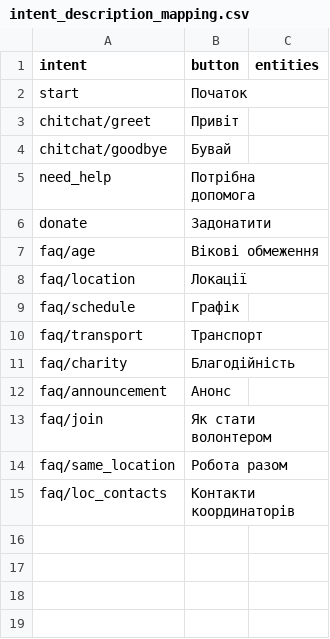
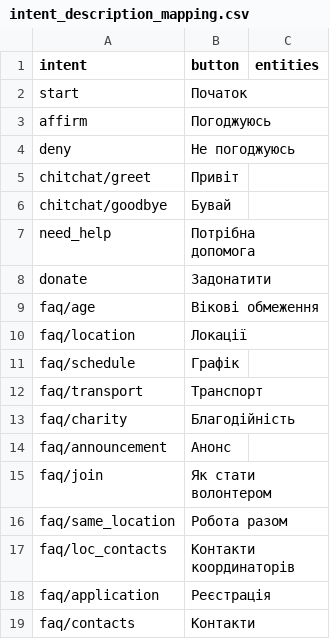
Before and after one commit to Ul-tima/bravechatbot, a CSV file: actions/intent_description_mapping.csv, drawn as a sheet.

Commit message:
Updated intent mapping

```diff
--- a/actions/intent_description_mapping.csv
+++ b/actions/intent_description_mapping.csv
@@ -2,2 +2,4 @@ intent,button,entities
 start,Початок,
+affirm,Погоджуюсь,
+deny,Не погоджуюсь,
 chitchat/greet,Привіт,
@@ -15 +17,3 @@ faq/same_location,Робота разом,
 faq/loc_contacts,Контакти координаторів,
+faq/application,Реєстрація,
+faq/contacts,Контакти,
```
